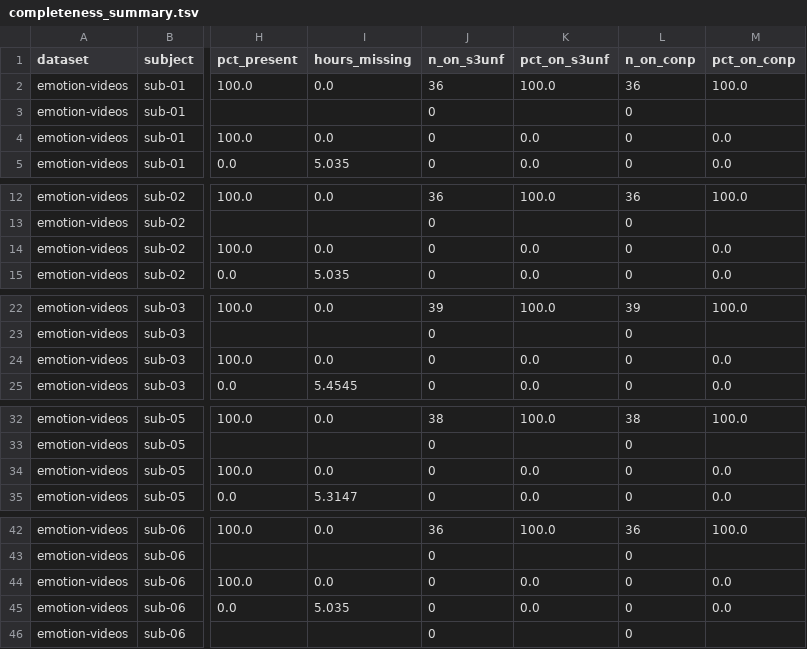
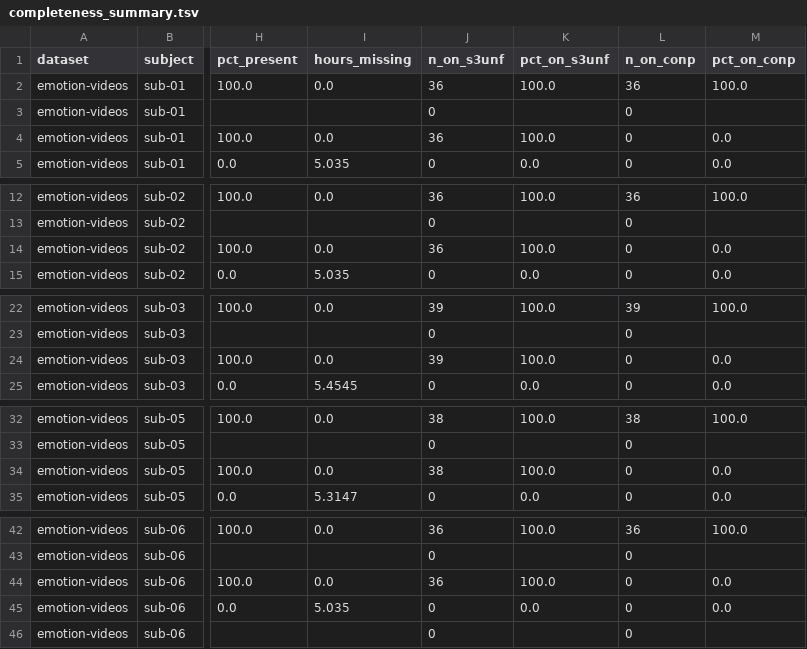
Before and after one commit to courtois-neuromod/cneuromod.all.statistics, a TSV file: output_data/completeness_summary.tsv, drawn as a sheet; only a part is shown, gaps mark what is left out; the diff names each change by its address in the sheet, - before the commit and + after, or states it on an @@ line.

```diff
--- a/output_data/completeness_summary.tsv
+++ b/output_data/completeness_summary.tsv
-J4 (n_on_s3unf): 0
+J4 (n_on_s3unf): 36
-K4 (pct_on_s3unf): 0.0
+K4 (pct_on_s3unf): 100.0
-J14 (n_on_s3unf): 0
+J14 (n_on_s3unf): 36
-K14 (pct_on_s3unf): 0.0
+K14 (pct_on_s3unf): 100.0
-J24 (n_on_s3unf): 0
+J24 (n_on_s3unf): 39
-K24 (pct_on_s3unf): 0.0
+K24 (pct_on_s3unf): 100.0
-J34 (n_on_s3unf): 0
+J34 (n_on_s3unf): 38
-K34 (pct_on_s3unf): 0.0
+K34 (pct_on_s3unf): 100.0
-J44 (n_on_s3unf): 0
+J44 (n_on_s3unf): 36
-K44 (pct_on_s3unf): 0.0
+K44 (pct_on_s3unf): 100.0
```
Also changed, not shown: output_data/run_tables/emotion-videos/emotion-videos_sub-01_runs.tsv, output_data/run_tables/emotion-videos/emotion-videos_sub-02_runs.tsv, 7 other files.
